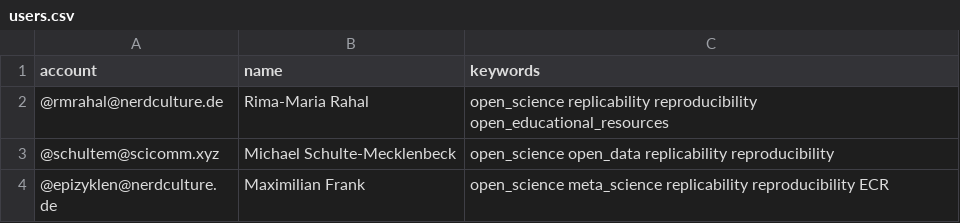
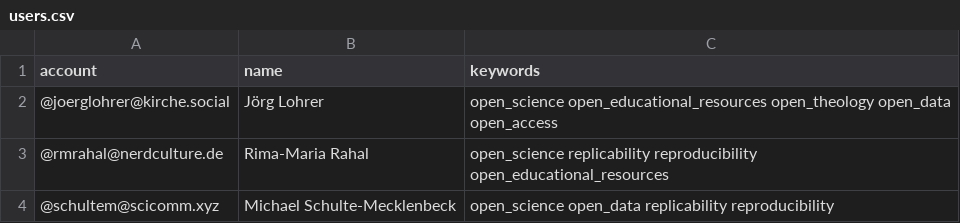
Before and after one commit to smach/Mastodon-OpenScience, a CSV file: resources/users.csv, drawn as a sheet; only a part is shown; the shorter side is filled out with more unchanged rows.

Commit message:
Update users.csv
just added me :-) proof: https://comenius.de/person/joerg-lohrer/

```diff
--- a/resources/users.csv
+++ b/resources/users.csv
@@ -1,2 +1,3 @@
 account,name,keywords
+@joerglohrer@kirche.social, Jörg Lohrer, open_science open_educational_resources open_theology open_data open_access
 @rmrahal@nerdculture.de,Rima-Maria Rahal,open_science replicability reproducibility open_educational_resources
```
